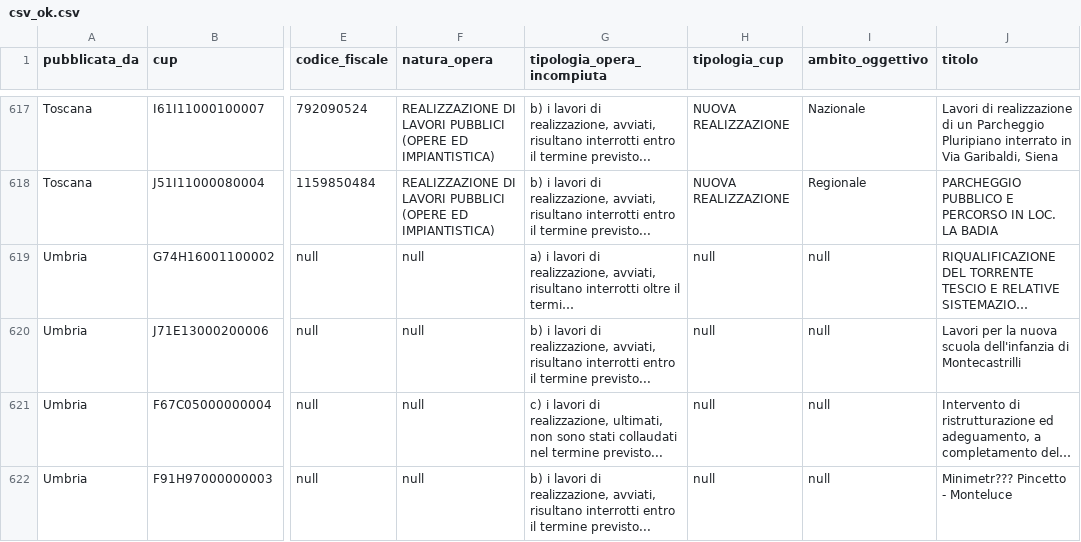
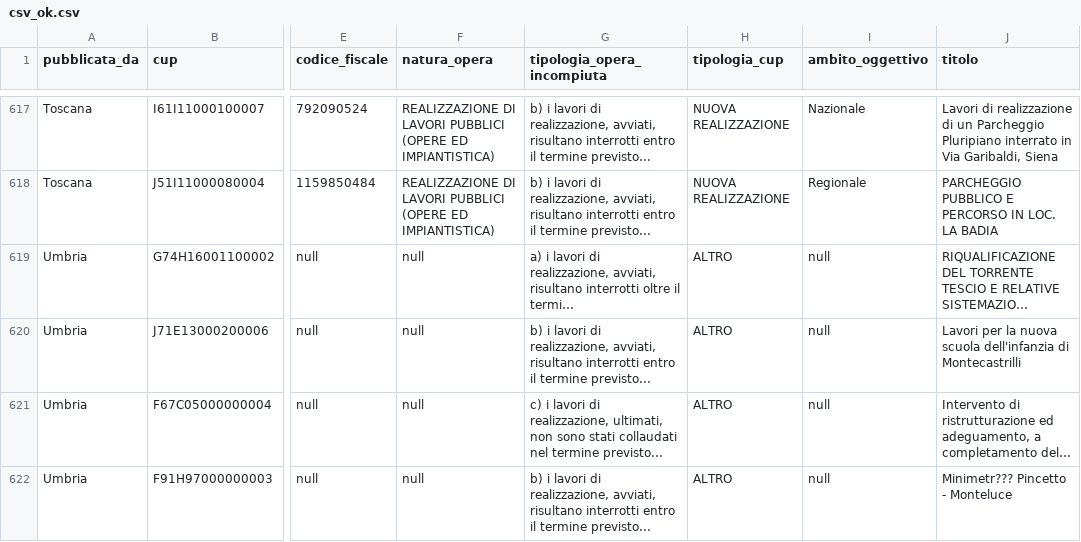
Before and after one commit to unive-ingsw2017/bunny-team, a CSV file: Src/unfinitaly/app/src/main/res/raw/csv_ok.csv, drawn as a sheet; only a part is shown, gaps mark what is left out; long unchanged cells end in …; the diff covers the shown part only; the diff names each change by its address in the sheet, - before the commit and + after, or states it on an @@ line.

Commit message:
update
aggiunta causa e tipologia_cup e altro

```diff
--- a/Src/unfinitaly/app/src/main/res/raw/csv_ok.csv
+++ b/Src/unfinitaly/app/src/main/res/raw/csv_ok.csv
-H619:H622 (tipologia_cup): null
+H619:H622 (tipologia_cup): ALTRO
```
Also changed, not shown: 23 edited cells elsewhere in this file, 6 other files.
